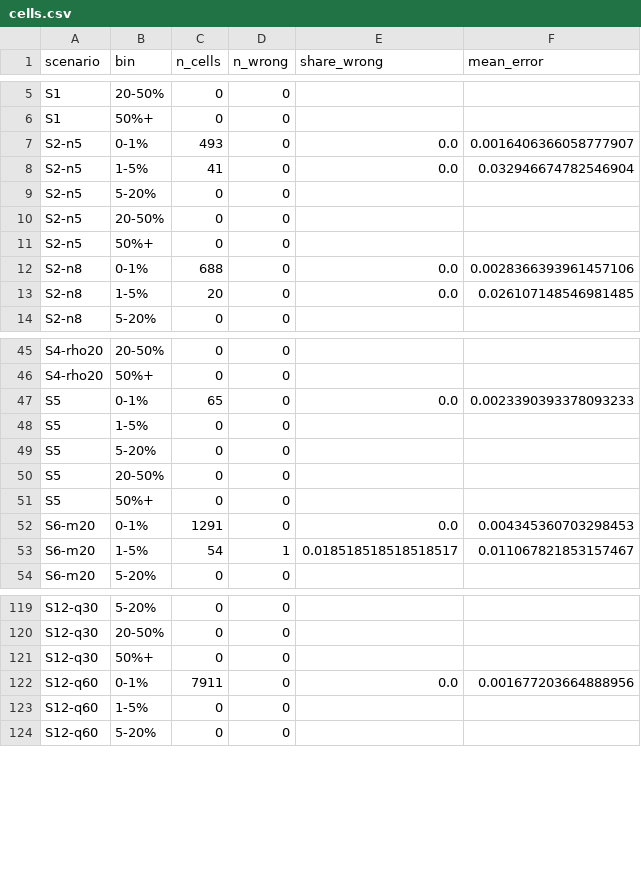
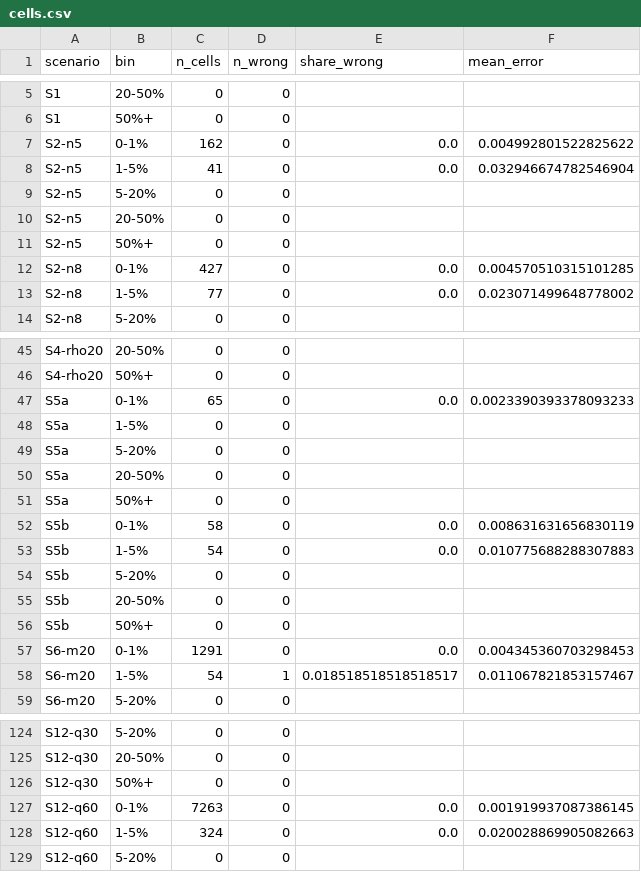
Before and after one commit to MozarellaMan/s106-verification, a CSV file: experiments/verification-study/synthetic/results/cells.csv, drawn as a sheet; only a part is shown, gaps mark what is left out.

```diff
--- a/experiments/verification-study/synthetic/results/cells.csv
+++ b/experiments/verification-study/synthetic/results/cells.csv
@@ -6,3 +6,3 @@ S1,20-50%,0,0,,
 S1,50%+,0,0,,
-S2-n5,0-1%,493,0,0.0,0.0016406366058777907
+S2-n5,0-1%,162,0,0.0,0.004992801522825622
 S2-n5,1-5%,41,0,0.0,0.032946674782546904
@@ -11,4 +11,4 @@ S2-n5,20-50%,0,0,,
 S2-n5,50%+,0,0,,
-S2-n8,0-1%,688,0,0.0,0.0028366393961457106
-S2-n8,1-5%,20,0,0.0,0.026107148546981485
+S2-n8,0-1%,427,0,0.0,0.004570510315101285
+S2-n8,1-5%,77,0,0.0,0.023071499648778002
 S2-n8,5-20%,0,0,,
@@ -46,7 +46,12 @@ S4-rho20,20-50%,0,0,,
 S4-rho20,50%+,0,0,,
-S5,0-1%,65,0,0.0,0.0023390393378093233
-S5,1-5%,0,0,,
-S5,5-20%,0,0,,
-S5,20-50%,0,0,,
-S5,50%+,0,0,,
+S5a,0-1%,65,0,0.0,0.0023390393378093233
+S5a,1-5%,0,0,,
+S5a,5-20%,0,0,,
+S5a,20-50%,0,0,,
+S5a,50%+,0,0,,
+S5b,0-1%,58,0,0.0,0.008631631656830119
+S5b,1-5%,54,0,0.0,0.010775688288307883
+S5b,5-20%,0,0,,
+S5b,20-50%,0,0,,
+S5b,50%+,0,0,,
 S6-m20,0-1%,1291,0,0.0,0.004345360703298453
@@ -121,4 +126,4 @@ S12-q30,20-50%,0,0,,
 S12-q30,50%+,0,0,,
-S12-q60,0-1%,7911,0,0.0,0.001677203664888956
-S12-q60,1-5%,0,0,,
+S12-q60,0-1%,7263,0,0.0,0.001919937087386145
+S12-q60,1-5%,324,0,0.0,0.020028869905082663
 S12-q60,5-20%,0,0,,
```
Also changed, not shown: experiments/verification-study/synthetic/results/scenarios.csv, 7 other files.
